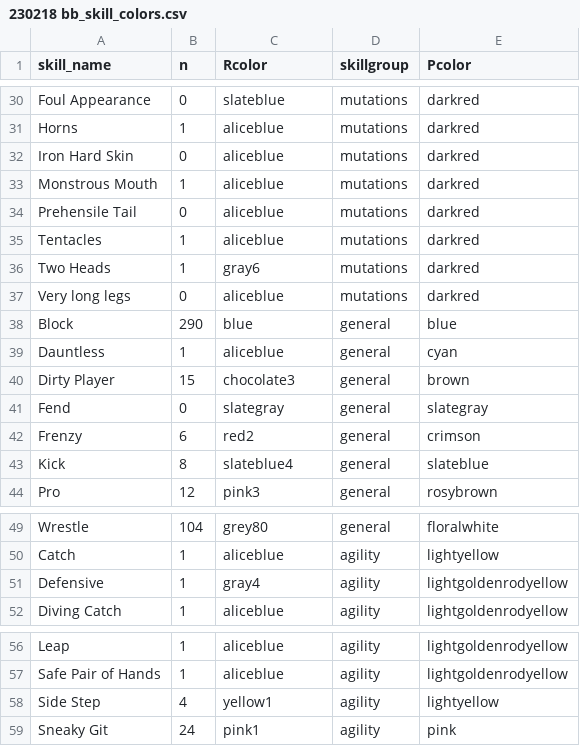
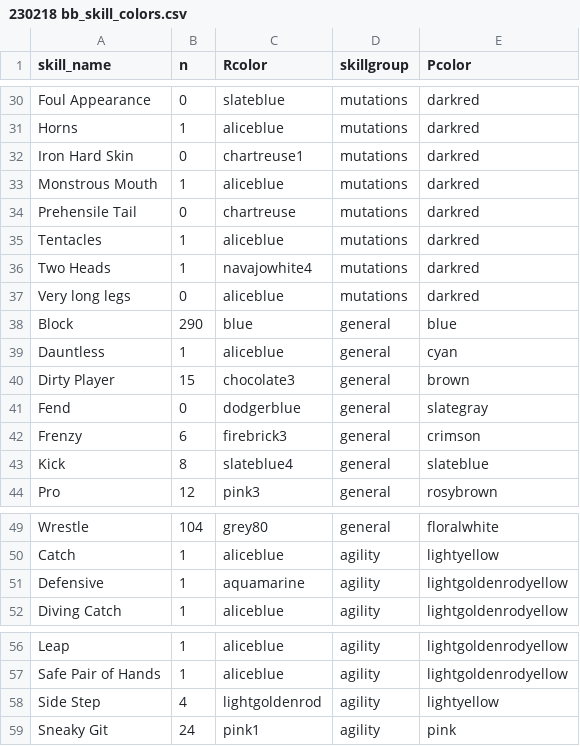
Before and after one commit to gsverhoeven/fumbbl_replays, a CSV file: src/fumbbl_replays/resources/230218 bb_skill_colors.csv, drawn as a sheet; only a part is shown, gaps mark what is left out; the diff covers the shown part only.

```diff
--- a/src/fumbbl_replays/resources/230218 bb_skill_colors.csv
+++ b/src/fumbbl_replays/resources/230218 bb_skill_colors.csv
@@ -31,7 +31,7 @@
 "Horns";1;"aliceblue";"mutations";"darkred"
-"Iron Hard Skin";0;"aliceblue";"mutations";"darkred"
+"Iron Hard Skin";0;"chartreuse1";"mutations";"darkred"
 "Monstrous Mouth";1;"aliceblue";"mutations";"darkred"
-"Prehensile Tail";0;"aliceblue";"mutations";"darkred"
+"Prehensile Tail";0;"chartreuse";"mutations";"darkred"
 "Tentacles";1;"aliceblue";"mutations";"darkred"
-"Two Heads";1;"gray6";"mutations";"darkred"
+"Two Heads";1;"navajowhite4";"mutations";"darkred"
 "Very long legs";0;"aliceblue";"mutations";"darkred"
@@ -40,4 +40,4 @@
 "Dirty Player";15;"chocolate3";"general";"brown"
-"Fend";0;"slategray";"general";"slategray"
-"Frenzy";6;"red2";"general";"crimson"
+"Fend";0;"dodgerblue";"general";"slategray"
+"Frenzy";6;"firebrick3";"general";"crimson"
 "Kick";8;"slateblue4";"general";"slateblue"
@@ -50,3 +50,3 @@
 "Catch";1;"aliceblue";"agility";"lightyellow"
-"Defensive";1;"gray4";"agility";"lightgoldenrodyellow"
+"Defensive";1;"aquamarine";"agility";"lightgoldenrodyellow"
 "Diving Catch";1;"aliceblue";"agility";"lightgoldenrodyellow"
@@ -57,3 +57,3 @@
 "Safe Pair of Hands";1;"aliceblue";"agility";"lightgoldenrodyellow"
-"Side Step";4;"yellow1";"agility";"lightyellow"
+"Side Step";4;"lightgoldenrod";"agility";"lightyellow"
 "Sneaky Git";24;"pink1";"agility";"pink"
```
Also changed, not shown: 12 edited cells elsewhere in this file.
